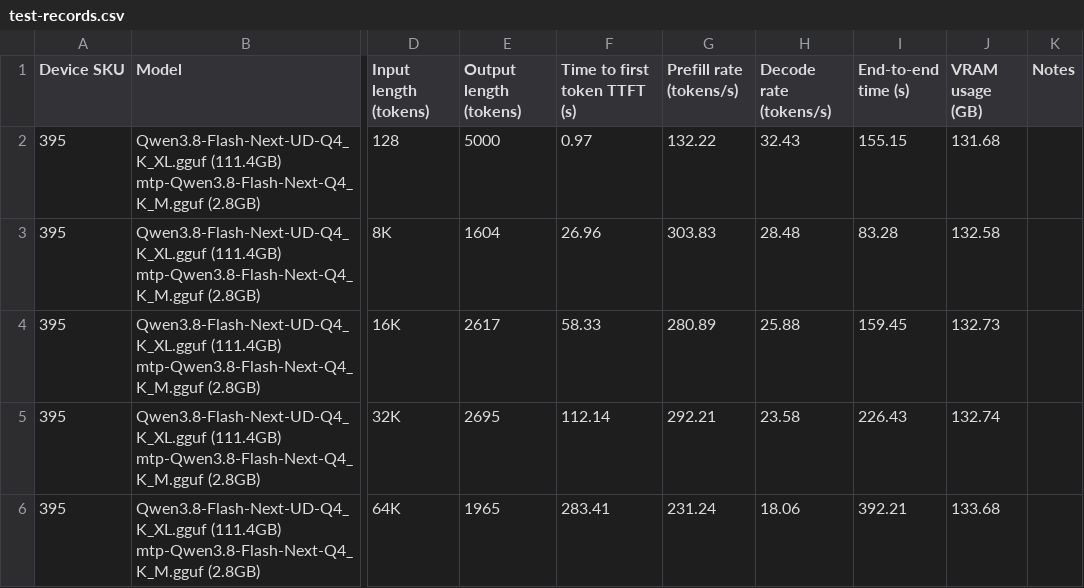
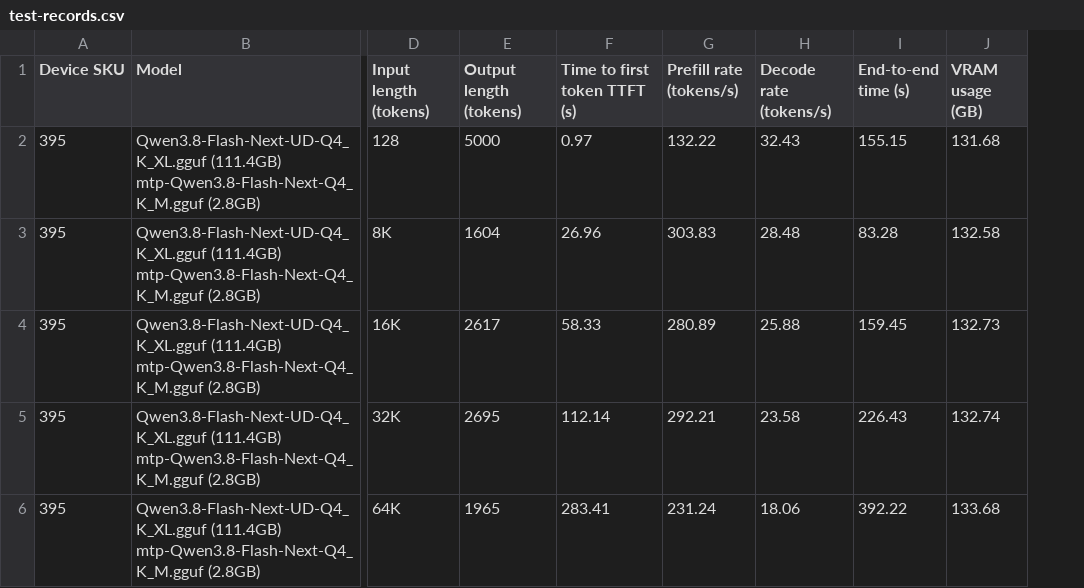
Before and after one commit to GEEKOMOfficial/geekom-a9-mega-local-llm-benchmarks, a CSV file: docs/A9-Mega-395/test-records.csv, drawn as a sheet; only a part is shown, gaps mark what is left out; the diff covers the shown part only; the diff names each change by its address in the sheet, - before the commit and + after, or states it on an @@ line.

Commit message:
docs: sync A9 Mega 388/395 records and drop notes column
Re-export the per-device test tables from the normalized workbook (TTFT = input/prefill, end-to-end = input/prefill + output/decode), align the end-to-end rounding, and remove the notes column so no owner/remark data is published.

```diff
--- a/docs/A9-Mega-395/test-records.csv
+++ b/docs/A9-Mega-395/test-records.csv
-column K (Notes), empty
-I6 (End-to-end time (s)): 392.21
+I6 (End-to-end time (s)): 392.22
```
Also changed, not shown: 9 edited cells elsewhere in this file, docs/A9-Mega-388/test-records.csv, 2 other files.
